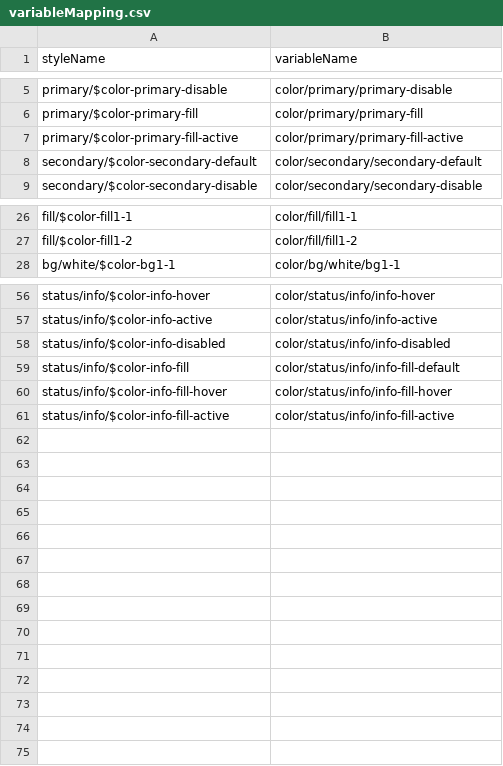
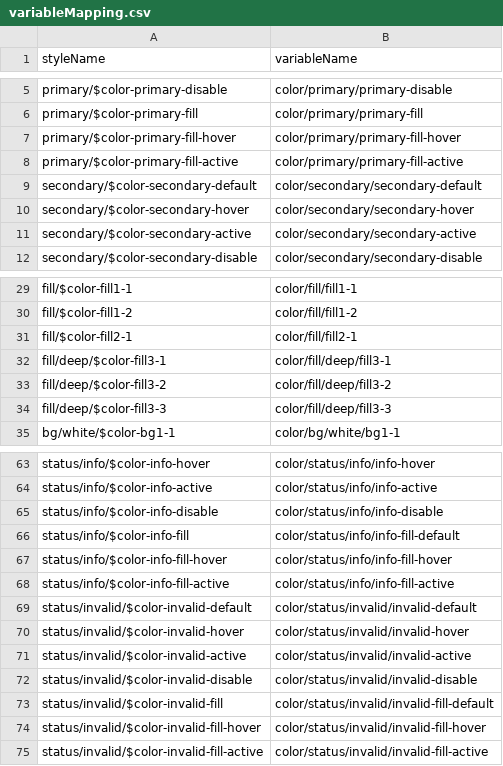
Before and after one commit to JOEX-design/thinking-dark-mode, a CSV file: src/data/variableMapping.csv, drawn as a sheet; only a part is shown, gaps mark what is left out; the diff covers the shown part only.

Commit message:
🎨 style: add new color fill variations and status for better design options

```diff
--- a/src/data/variableMapping.csv
+++ b/src/data/variableMapping.csv
@@ -6,4 +6,7 @@ primary/$color-primary-disable,color/primary/primary-disable
 primary/$color-primary-fill,color/primary/primary-fill
+primary/$color-primary-fill-hover,color/primary/primary-fill-hover
 primary/$color-primary-fill-active,color/primary/primary-fill-active
 secondary/$color-secondary-default,color/secondary/secondary-default
+secondary/$color-secondary-hover,color/secondary/secondary-hover
+secondary/$color-secondary-active,color/secondary/secondary-active
 secondary/$color-secondary-disable,color/secondary/secondary-disable
@@ -27,2 +30,6 @@ fill/$color-fill1-1,color/fill/fill1-1
 fill/$color-fill1-2,color/fill/fill1-2
+fill/$color-fill2-1,color/fill/fill2-1
+fill/deep/$color-fill3-1,color/fill/deep/fill3-1
+fill/deep/$color-fill3-2,color/fill/deep/fill3-2
+fill/deep/$color-fill3-3,color/fill/deep/fill3-3
 bg/white/$color-bg1-1,color/bg/white/bg1-1
@@ -57,3 +64,3 @@ status/info/$color-info-hover,color/status/info/info-hover
 status/info/$color-info-active,color/status/info/info-active
-status/info/$color-info-disabled,color/status/info/info-disabled
+status/info/$color-info-disable,color/status/info/info-disable
 status/info/$color-info-fill,color/status/info/info-fill-default
@@ -61 +68,8 @@ status/info/$color-info-fill-hover,color/status/info/info-fill-hover
 status/info/$color-info-fill-active,color/status/info/info-fill-active
+status/invalid/$color-invalid-default,color/status/invalid/invalid-default
+status/invalid/$color-invalid-hover,color/status/invalid/invalid-hover
+status/invalid/$color-invalid-active,color/status/invalid/invalid-active
+status/invalid/$color-invalid-disable,color/status/invalid/invalid-disable
+status/invalid/$color-invalid-fill,color/status/invalid/invalid-fill-default
+status/invalid/$color-invalid-fill-hover,color/status/invalid/invalid-fill-hover
+status/invalid/$color-invalid-fill-active,color/status/invalid/invalid-fill-active
```
Also changed, not shown: 6 edited cells elsewhere in this file.
